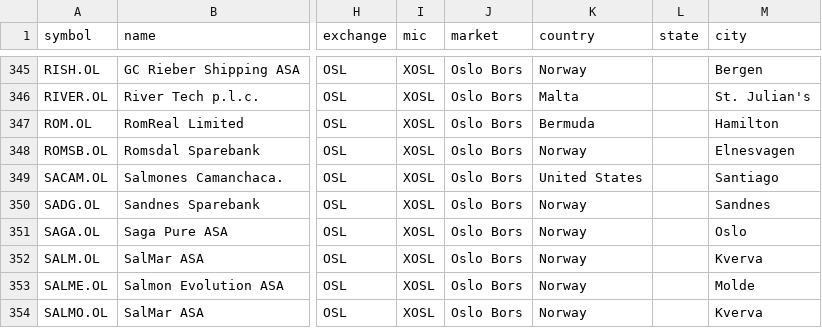
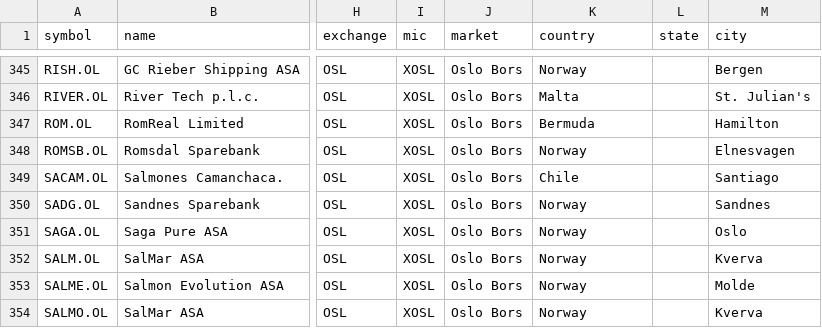
Before and after one commit to JerBouma/FinanceDatabase, a CSV file: database/equities/OSL.csv, drawn as a sheet; only a part is shown, gaps mark what is left out; the diff names each change by its address in the sheet, - before the commit and + after, or states it on an @@ line.

Commit message:
Restore leading zeros of US zip codes and fix foreign headquarters
1,795 zip codes in states whose codes start with 0 (New England, New
Jersey, Puerto Rico, US Virgin Islands) had lost their leading zero, e.g.
8540 -> 08540. 48 listings of non-US companies (mostly German listings of
ADRs with a US ISIN, such as Allianz, BioNTech, Puma and Vodafone) had
'United States' as country although their headquarters city is abroad;
the country now matches the headquarters.

```diff
--- a/database/equities/OSL.csv
+++ b/database/equities/OSL.csv
-K349 (country): United States
+K349 (country): Chile
```
Also changed, not shown: database/equities/CNQ.csv, database/equities/DOH.csv, 35 other files.
